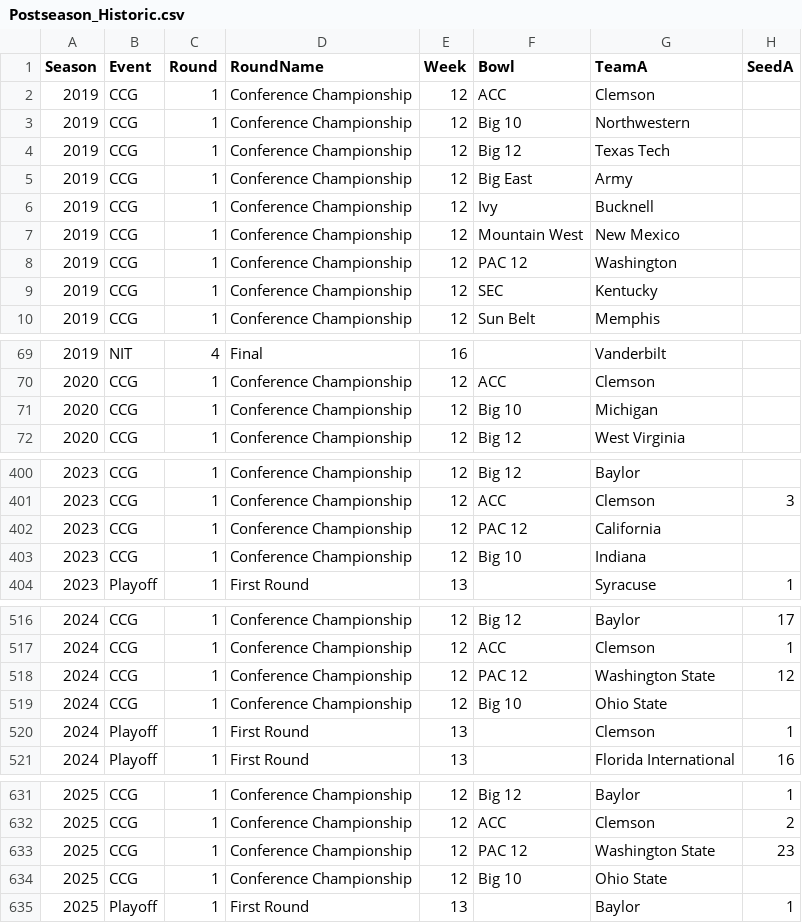
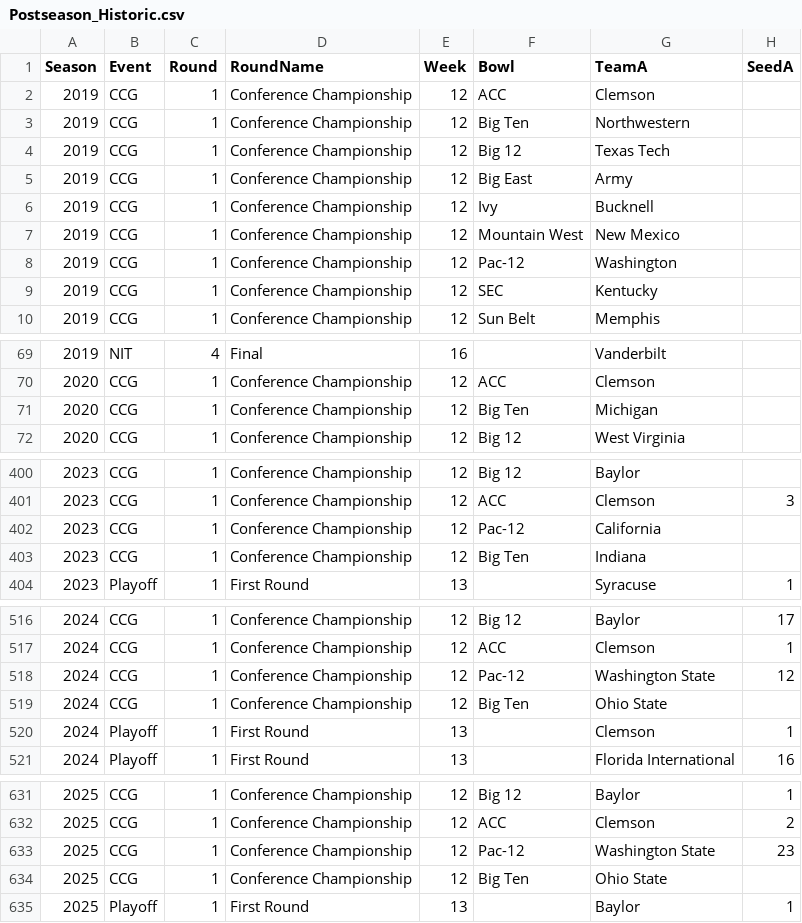
Before and after one commit to wrightc214/NCAA180-Sleeper, a CSV file: data/Postseason_Historic.csv, drawn as a sheet; only a part is shown, gaps mark what is left out; the diff covers the shown part only; the diff names each change by its address in the sheet, - before the commit and + after, or states it on an @@ line.

```diff
--- a/data/Postseason_Historic.csv
+++ b/data/Postseason_Historic.csv
-F3 (Bowl): Big 10
+F3 (Bowl): Big Ten
-F8 (Bowl): PAC 12
+F8 (Bowl): Pac-12
-F71 (Bowl): Big 10
+F71 (Bowl): Big Ten
-F402 (Bowl): PAC 12
+F402 (Bowl): Pac-12
-F403 (Bowl): Big 10
+F403 (Bowl): Big Ten
-F518 (Bowl): PAC 12
+F518 (Bowl): Pac-12
-F519 (Bowl): Big 10
+F519 (Bowl): Big Ten
-F633 (Bowl): PAC 12
+F633 (Bowl): Pac-12
-F634 (Bowl): Big 10
+F634 (Bowl): Big Ten
```
Also changed, not shown: 5 edited cells elsewhere in this file, data/MatchupProjections_Historic.csv, data/ScheduleDifficulty_Historic.csv, 8 other files.
